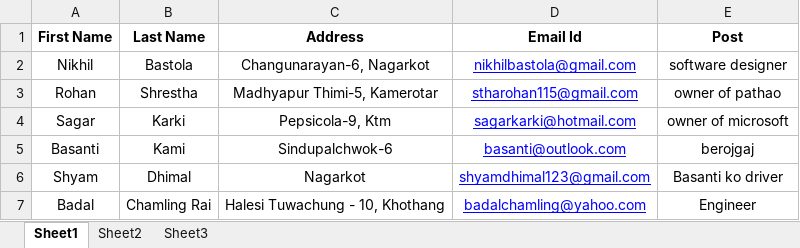
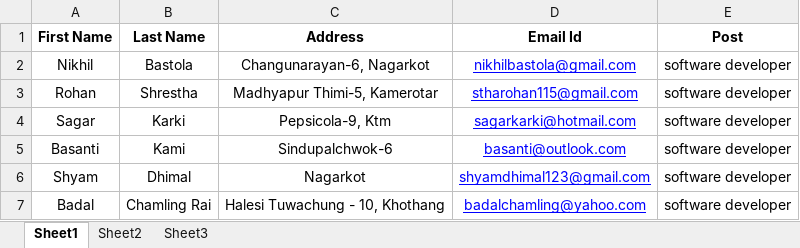
Before and after one commit to zmercury/ICT, an Excel workbook: Notes/014_June7/Offer Letter (MS Word)/data.xlsx, sheet Sheet1, drawn as a sheet; values as stored, in another font and other column widths than the file's, no borders; the diff names each change by its address in the sheet, - before the commit and + after, or states it on an @@ line.

Commit message:
9th june commit

```diff
--- a/Notes/014_June7/Offer Letter (MS Word)/data.xlsx (sheet Sheet1)
+++ b/Notes/014_June7/Offer Letter (MS Word)/data.xlsx (sheet Sheet1)
-E2 (Post): software designer
+E2 (Post): software developer
-E3 (Post): owner of pathao
+E3 (Post): software developer
-E4 (Post): owner of microsoft
+E4 (Post): software developer
-E5 (Post): berojgaj
+E5 (Post): software developer
-E6 (Post): Basanti ko driver
+E6 (Post): software developer
-E7 (Post): Engineer
+E7 (Post): software developer
```
Also changed, not shown: 2 other files.
